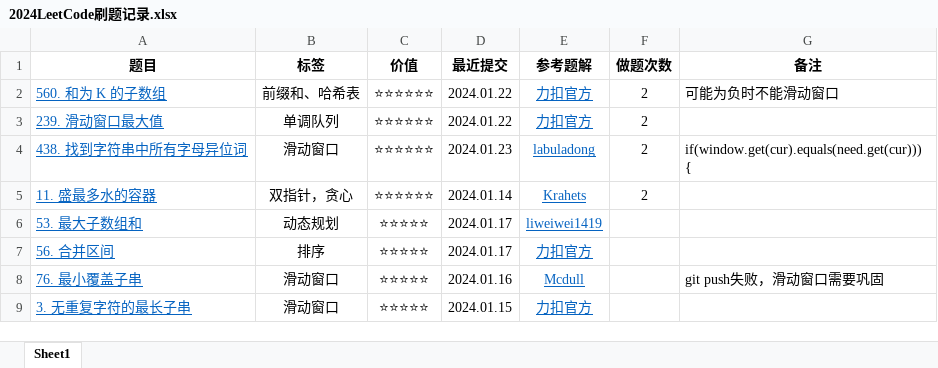
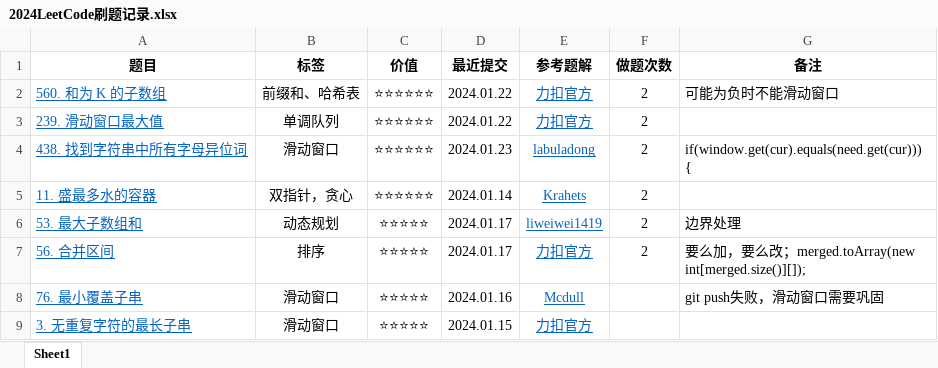
Before and after one commit to curforever/LeetCode, an Excel workbook: 2024LeetCode刷题记录.xlsx, sheet Sheet1, drawn as a sheet; only a part is shown; values as stored, in another font and other column widths than the file's, no borders; table styles not drawn; the diff names each change by its address in the sheet, - before the commit and + after, or states it on an @@ line.

```diff
--- a/2024LeetCode刷题记录.xlsx (sheet Sheet1)
+++ b/2024LeetCode刷题记录.xlsx (sheet Sheet1)
-F6:F7 (做题次数): (empty)
+F6:F7 (做题次数): 2
-G6 (备注): (empty)
+G6 (备注): 边界处理
-G7 (备注): (empty)
+G7 (备注): 要么加，要么改；merged.toArray(new int[merged.size()][]);
```
Also changed, not shown: 3 other files.
